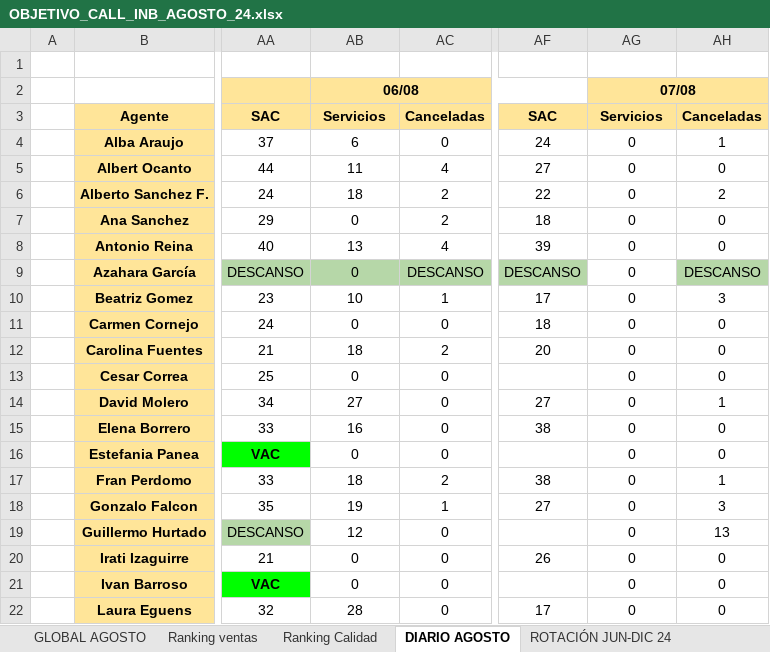
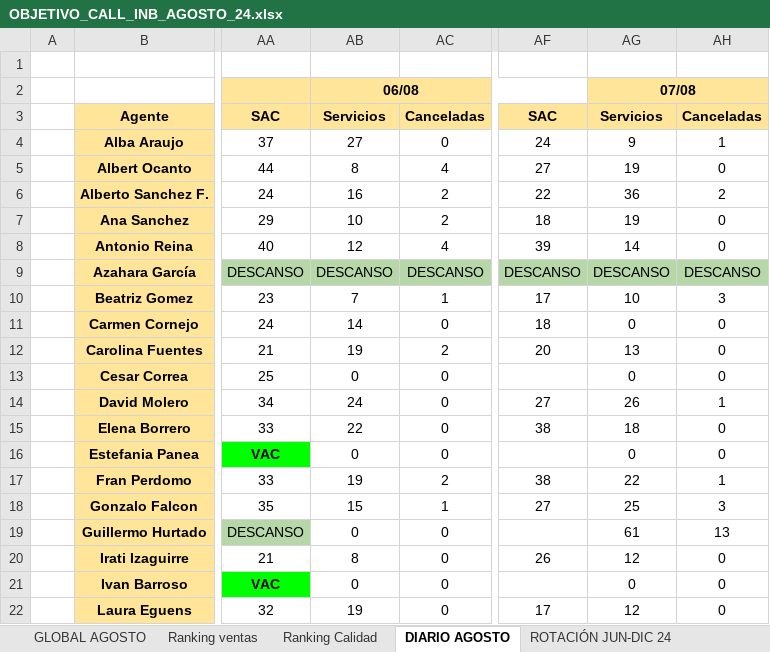
Before and after one commit to cefeidas/Finetwork-Automation, an Excel workbook: inbound/OBJETIVO_CALL_INB_AGOSTO_24.xlsx, sheet DIARIO AGOSTO, drawn as a sheet; only a part is shown, gaps mark what is left out; values as stored, in another font and other column widths than the file's, no borders; the diff covers the shown part only; the diff names each change by its address in the sheet, - before the commit and + after, or states it on an @@ line.

```diff
--- a/inbound/OBJETIVO_CALL_INB_AGOSTO_24.xlsx (sheet DIARIO AGOSTO)
+++ b/inbound/OBJETIVO_CALL_INB_AGOSTO_24.xlsx (sheet DIARIO AGOSTO)
-AB4 (06/08): 6
+AB4 (06/08): 27
-AG4 (07/08): 0
+AG4 (07/08): 9
-AB5 (06/08): 11
+AB5 (06/08): 8
-AG5 (07/08): 0
+AG5 (07/08): 19
-AB6 (06/08): 18
+AB6 (06/08): 16
-AG6 (07/08): 0
+AG6 (07/08): 36
-AB7 (06/08): 0
+AB7 (06/08): 10
-AG7 (07/08): 0
+AG7 (07/08): 19
-AB8 (06/08): 13
+AB8 (06/08): 12
-AG8 (07/08): 0
+AG8 (07/08): 14
-AB9 (06/08): 0
+AB9 (06/08): DESCANSO
-AG9 (07/08): 0
+AG9 (07/08): DESCANSO
-AG9 fill: none
+AG9 fill: #B6D7A8
-AB10 (06/08): 10
+AB10 (06/08): 7
-AG10 (07/08): 0
+AG10 (07/08): 10
-AB11 (06/08): 0
+AB11 (06/08): 14
-AB12 (06/08): 18
+AB12 (06/08): 19
-AG12 (07/08): 0
+AG12 (07/08): 13
-AB14 (06/08): 27
+AB14 (06/08): 24
-AG14 (07/08): 0
+AG14 (07/08): 26
-AB15 (06/08): 16
+AB15 (06/08): 22
-AG15 (07/08): 0
+AG15 (07/08): 18
-AB17 (06/08): 18
+AB17 (06/08): 19
-AG17 (07/08): 0
+AG17 (07/08): 22
-AB18 (06/08): 19
+AB18 (06/08): 15
-AG18 (07/08): 0
+AG18 (07/08): 25
-AB19 (06/08): 12
+AB19 (06/08): 0
-AG19 (07/08): 0
+AG19 (07/08): 61
-AB20 (06/08): 0
+AB20 (06/08): 8
-AG20 (07/08): 0
+AG20 (07/08): 12
-AB22 (06/08): 28
+AB22 (06/08): 19
-AG22 (07/08): 0
+AG22 (07/08): 12
```
Also changed, not shown: 38 edited cells elsewhere in this sheet, sheet GLOBAL AGOSTO, hidden cells, 2 other files.
